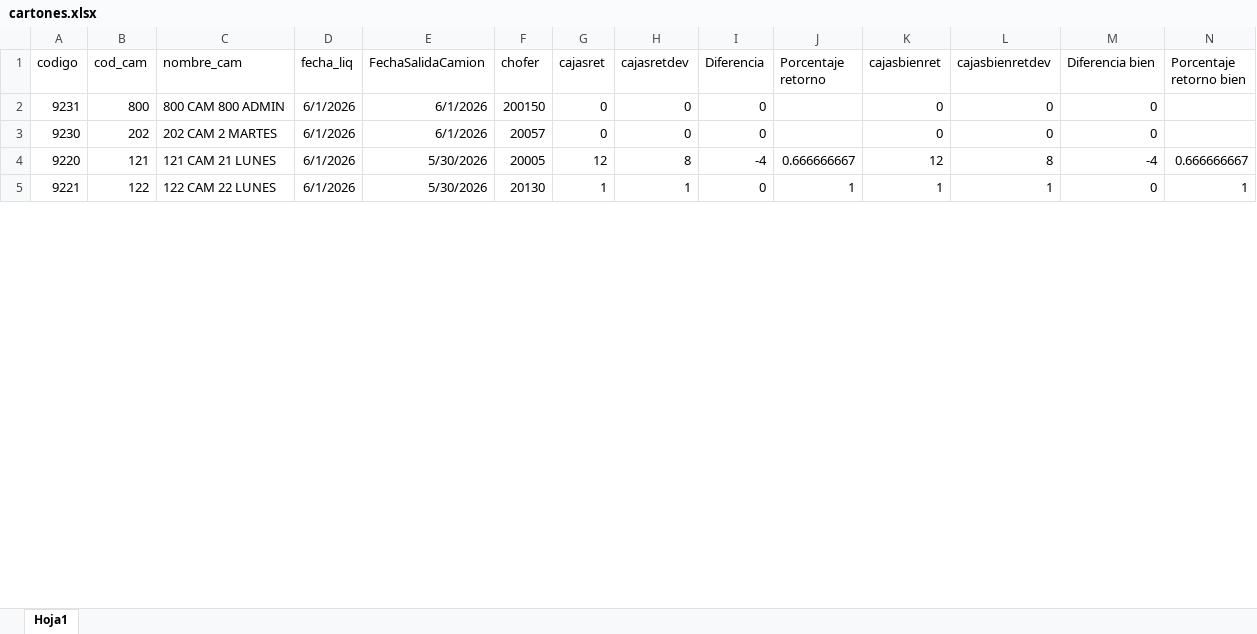
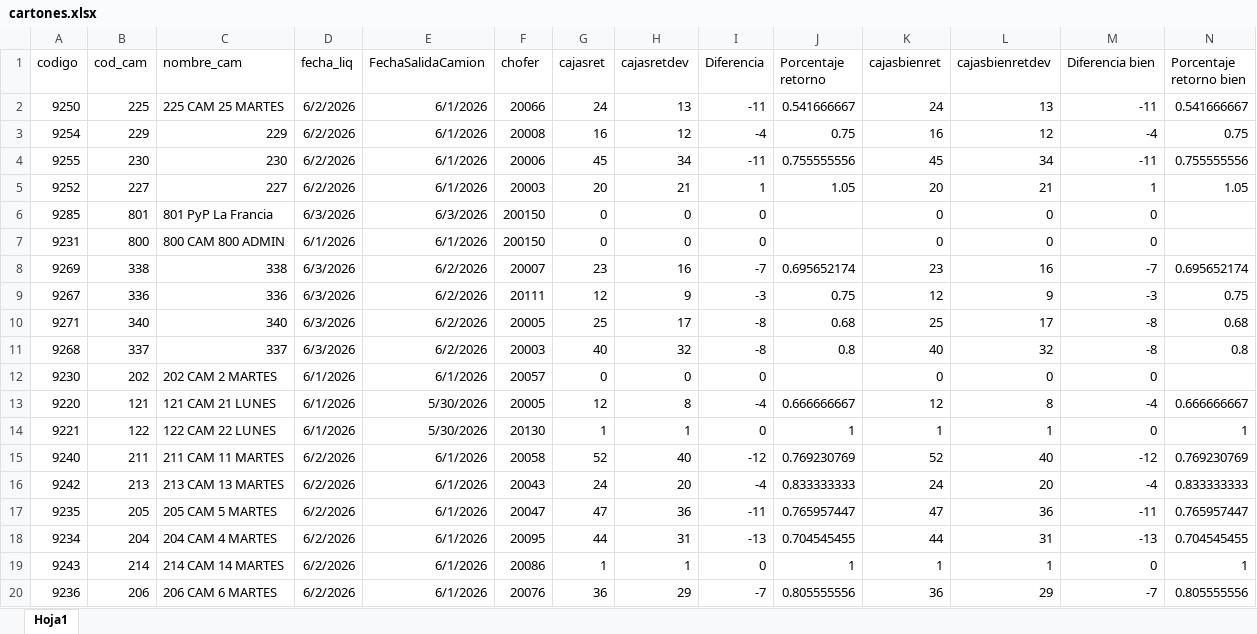
Before and after one commit to Nodus-app/sistema-operativo-nodus, an Excel workbook: data/cartones.xlsx, sheet Hoja1, drawn as a sheet; only a part is shown; values as stored, in another font and other column widths than the file's, no borders; rows hold the shown columns only; the diff covers the shown part only; the diff names each change by its address in the sheet, - before the commit and + after, or states it on an @@ line.

Commit message:
Add files via upload

```diff
--- a/data/cartones.xlsx (sheet Hoja1)
+++ b/data/cartones.xlsx (sheet Hoja1)
+row 2: 9250 | 225 | 225 CAM 25 MARTES | 6/2/2026 | 6/1/2026 | 20066 | 24 | 13 | -11 | 0.541666667 | 24 | 13 | -11 | 0.541666667
+row 3: 9254 | 229 | 229 | 6/2/2026 | 6/1/2026 | 20008 | 16 | 12 | -4 | 0.75 | 16 | 12 | -4 | 0.75
+row 4: 9255 | 230 | 230 | 6/2/2026 | 6/1/2026 | 20006 | 45 | 34 | -11 | 0.755555556 | 45 | 34 | -11 | 0.755555556
+row 5: 9252 | 227 | 227 | 6/2/2026 | 6/1/2026 | 20003 | 20 | 21 | 1 | 1.05 | 20 | 21 | 1 | 1.05
+row 6: 9285 | 801 | 801 PyP La Francia | 6/3/2026 | 6/3/2026 | 200150 | 0 | 0 | 0 |  | 0 | 0 | 0
+row 8: 9269 | 338 | 338 | 6/3/2026 | 6/2/2026 | 20007 | 23 | 16 | -7 | 0.695652174 | 23 | 16 | -7 | 0.695652174
+row 9: 9267 | 336 | 336 | 6/3/2026 | 6/2/2026 | 20111 | 12 | 9 | -3 | 0.75 | 12 | 9 | -3 | 0.75
+row 10: 9271 | 340 | 340 | 6/3/2026 | 6/2/2026 | 20005 | 25 | 17 | -8 | 0.68 | 25 | 17 | -8 | 0.68
+row 11: 9268 | 337 | 337 | 6/3/2026 | 6/2/2026 | 20003 | 40 | 32 | -8 | 0.8 | 40 | 32 | -8 | 0.8
+row 15: 9240 | 211 | 211 CAM 11 MARTES | 6/2/2026 | 6/1/2026 | 20058 | 52 | 40 | -12 | 0.769230769 | 52 | 40 | -12 | 0.769230769
+row 16: 9242 | 213 | 213 CAM 13 MARTES | 6/2/2026 | 6/1/2026 | 20043 | 24 | 20 | -4 | 0.833333333 | 24 | 20 | -4 | 0.833333333
+row 17: 9235 | 205 | 205 CAM 5 MARTES | 6/2/2026 | 6/1/2026 | 20047 | 47 | 36 | -11 | 0.765957447 | 47 | 36 | -11 | 0.765957447
+row 18: 9234 | 204 | 204 CAM 4 MARTES | 6/2/2026 | 6/1/2026 | 20095 | 44 | 31 | -13 | 0.704545455 | 44 | 31 | -13 | 0.704545455
+row 19: 9243 | 214 | 214 CAM 14 MARTES | 6/2/2026 | 6/1/2026 | 20086 | 1 | 1 | 0 | 1 | 1 | 1 | 0 | 1
+row 20: 9236 | 206 | 206 CAM 6 MARTES | 6/2/2026 | 6/1/2026 | 20076 | 36 | 29 | -7 | 0.805555556 | 36 | 29 | -7 | 0.805555556
```
Also changed, not shown: 53 added rows, 8 removed rows, 1 moved row, 82 edited cells and cell formats elsewhere in this sheet.
